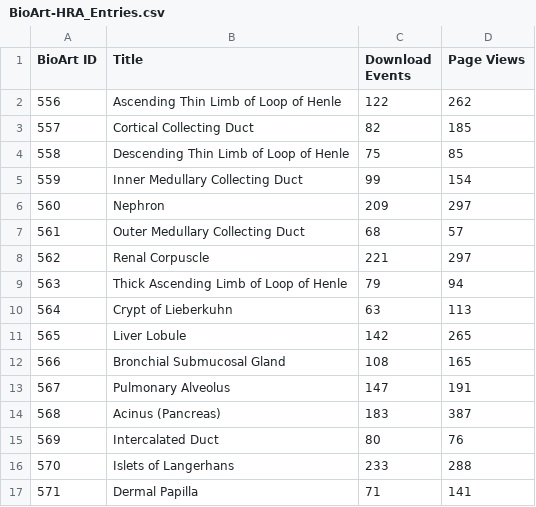
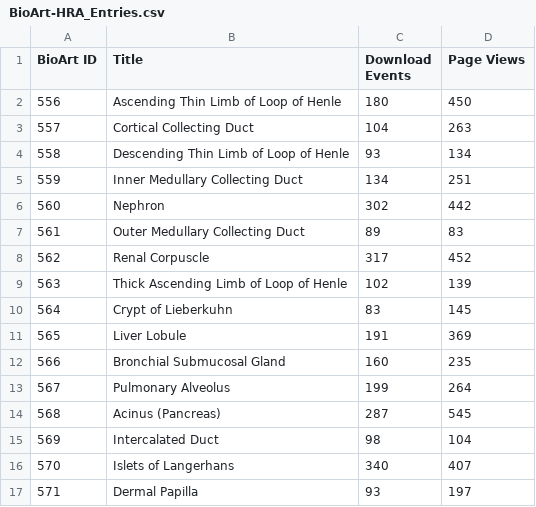
Before and after one commit to x-atlas-consortia/hra-dashboard-data, a CSV file: data/usage/BioArt-HRA_Entries.csv, drawn as a sheet; only a part is shown; the diff covers the shown part only.

```diff
--- a/data/usage/BioArt-HRA_Entries.csv
+++ b/data/usage/BioArt-HRA_Entries.csv
@@ -1,17 +1,17 @@
 BioArt ID,Title,Download Events,Page Views
-556,Ascending Thin Limb of Loop of Henle,122,262
-557,Cortical Collecting Duct,82,185
-558,Descending Thin Limb of Loop of Henle,75,85
-559,Inner Medullary Collecting Duct,99,154
-560,Nephron,209,297
-561,Outer Medullary Collecting Duct,68,57
-562,Renal Corpuscle,221,297
-563,Thick Ascending Limb of Loop of Henle,79,94
-564,Crypt of Lieberkuhn,63,113
-565,Liver Lobule,142,265
-566,Bronchial Submucosal Gland,108,165
-567,Pulmonary Alveolus,147,191
-568,Acinus (Pancreas),183,387
-569,Intercalated Duct,80,76
-570,Islets of Langerhans,233,288
-571,Dermal Papilla,71,141
+556,Ascending Thin Limb of Loop of Henle,180,450
+557,Cortical Collecting Duct,104,263
+558,Descending Thin Limb of Loop of Henle,93,134
+559,Inner Medullary Collecting Duct,134,251
+560,Nephron,302,442
+561,Outer Medullary Collecting Duct,89,83
+562,Renal Corpuscle,317,452
+563,Thick Ascending Limb of Loop of Henle,102,139
+564,Crypt of Lieberkuhn,83,145
+565,Liver Lobule,191,369
+566,Bronchial Submucosal Gland,160,235
+567,Pulmonary Alveolus,199,264
+568,Acinus (Pancreas),287,545
+569,Intercalated Duct,98,104
+570,Islets of Langerhans,340,407
+571,Dermal Papilla,93,197
```
Also changed, not shown: 12 edited cells elsewhere in this file, data/usage/BioArt-HRA_Files.csv, 1 other file.
